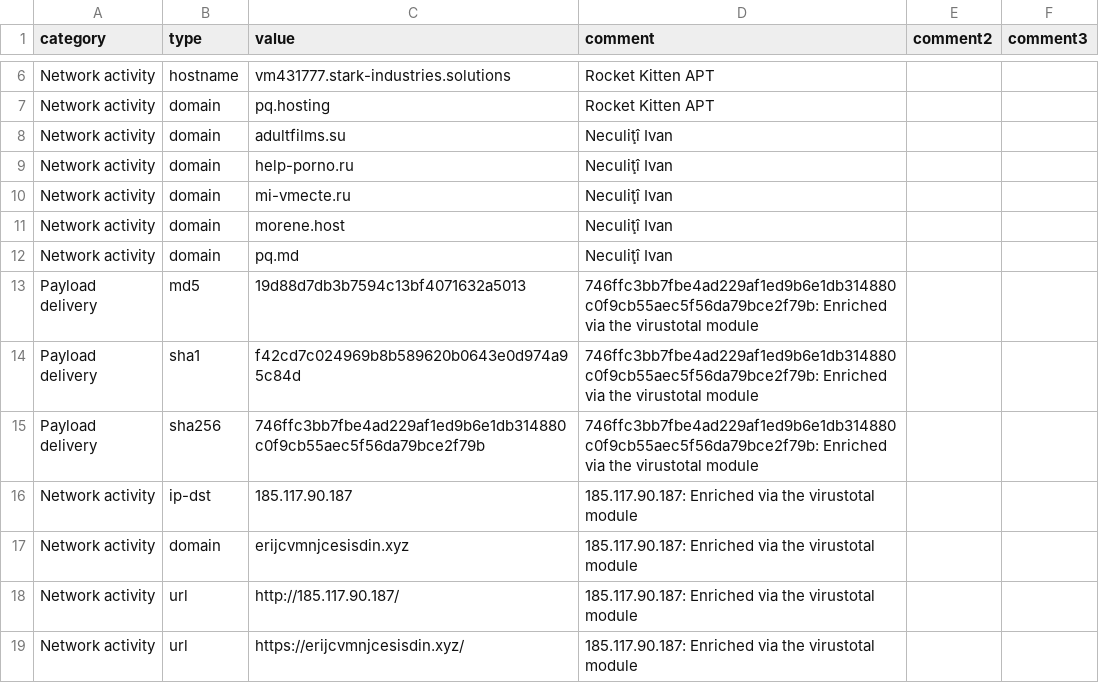
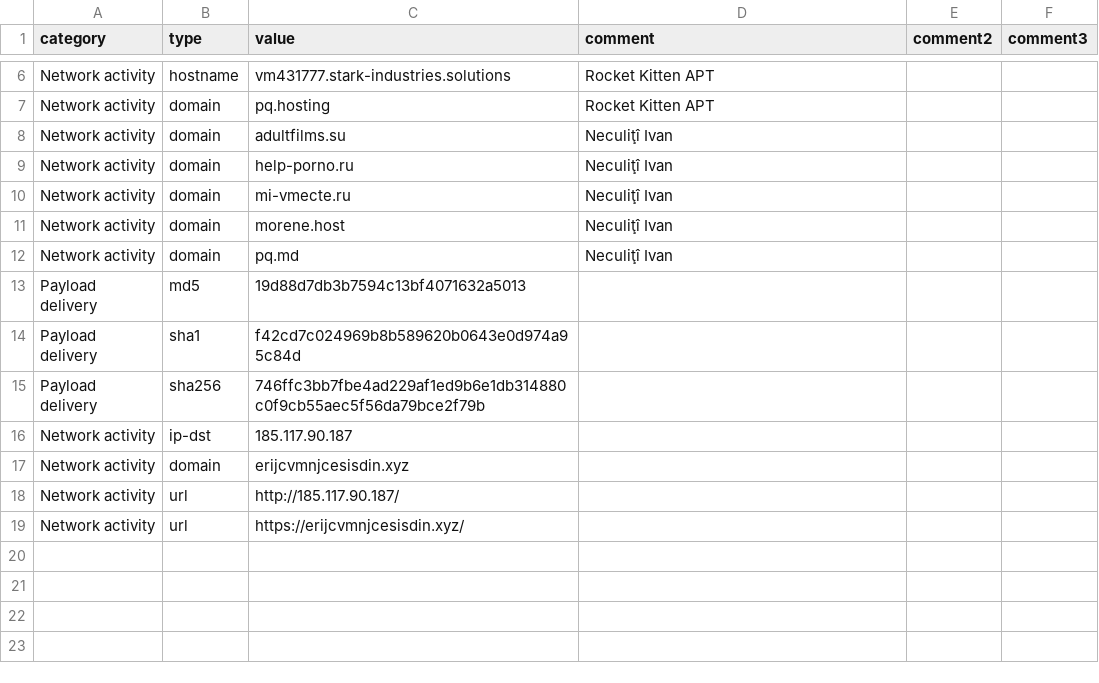
Before and after one commit to NVISOsecurity/nviso-cti, a CSV file: threat briefings/2022/Apr/rocket_kitten.csv, drawn as a sheet; only a part is shown, gaps mark what is left out; the diff names each change by its address in the sheet, - before the commit and + after, or states it on an @@ line.

Commit message:
Update rocket_kitten.csv

```diff
--- a/threat briefings/2022/Apr/rocket_kitten.csv
+++ b/threat briefings/2022/Apr/rocket_kitten.csv
-D13:D15 (comment): 746ffc3bb7fbe4ad229af1ed9b6e1db314880c0f9cb55aec5f56da79bce2f79b: Enriched via the virustotal module
+D13:D15 (comment): (empty)
-D16:D19 (comment): 185.117.90.187: Enriched via the virustotal module
+D16:D19 (comment): (empty)
```
